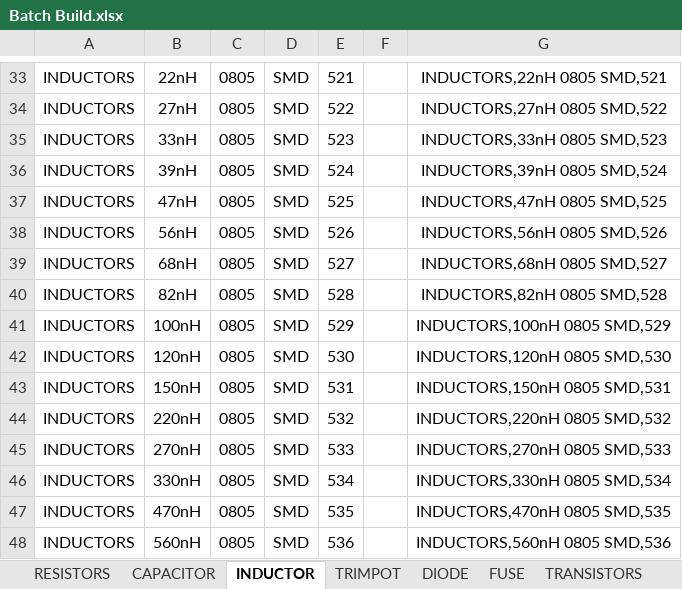
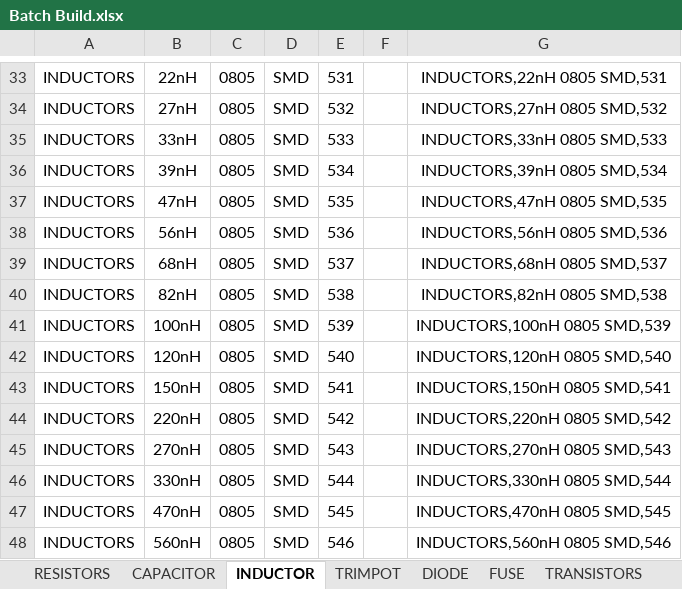
Before and after one commit to import-tiago/PartsHunter, an Excel workbook: Assets/Batch Register Parts/Batch Build.xlsx, sheet INDUCTOR, drawn as a sheet; only a part is shown, gaps mark what is left out; values as stored, in another font and other column widths than the file's, no borders; the diff covers the shown part only; the diff names each change by its address in the sheet, - before the commit and + after, or states it on an @@ line.

```diff
--- a/Assets/Batch Register Parts/Batch Build.xlsx (sheet INDUCTOR)
+++ b/Assets/Batch Register Parts/Batch Build.xlsx (sheet INDUCTOR)
-E33: 521
+E33: 531
-G33: INDUCTORS,22nH 0805 SMD,521
+G33: INDUCTORS,22nH 0805 SMD,531
-E34: 522
+E34: 532
-G34: INDUCTORS,27nH 0805 SMD,522
+G34: INDUCTORS,27nH 0805 SMD,532
-E35: 523
+E35: 533
-G35: INDUCTORS,33nH 0805 SMD,523
+G35: INDUCTORS,33nH 0805 SMD,533
-E36: 524
+E36: 534
-G36: INDUCTORS,39nH 0805 SMD,524
+G36: INDUCTORS,39nH 0805 SMD,534
-E37: 525
+E37: 535
-G37: INDUCTORS,47nH 0805 SMD,525
+G37: INDUCTORS,47nH 0805 SMD,535
-E38: 526
+E38: 536
-G38: INDUCTORS,56nH 0805 SMD,526
+G38: INDUCTORS,56nH 0805 SMD,536
-E39: 527
+E39: 537
-G39: INDUCTORS,68nH 0805 SMD,527
+G39: INDUCTORS,68nH 0805 SMD,537
-E40: 528
+E40: 538
-G40: INDUCTORS,82nH 0805 SMD,528
+G40: INDUCTORS,82nH 0805 SMD,538
-E41: 529
+E41: 539
-G41: INDUCTORS,100nH 0805 SMD,529
+G41: INDUCTORS,100nH 0805 SMD,539
-E42: 530
+E42: 540
-G42: INDUCTORS,120nH 0805 SMD,530
+G42: INDUCTORS,120nH 0805 SMD,540
-E43: 531
+E43: 541
-G43: INDUCTORS,150nH 0805 SMD,531
+G43: INDUCTORS,150nH 0805 SMD,541
-E44: 532
+E44: 542
-G44: INDUCTORS,220nH 0805 SMD,532
+G44: INDUCTORS,220nH 0805 SMD,542
-E45: 533
+E45: 543
-G45: INDUCTORS,270nH 0805 SMD,533
+G45: INDUCTORS,270nH 0805 SMD,543
-E46: 534
+E46: 544
-G46: INDUCTORS,330nH 0805 SMD,534
+G46: INDUCTORS,330nH 0805 SMD,544
-E47: 535
+E47: 545
-G47: INDUCTORS,470nH 0805 SMD,535
+G47: INDUCTORS,470nH 0805 SMD,545
-E48: 536
+E48: 546
-G48: INDUCTORS,560nH 0805 SMD,536
+G48: INDUCTORS,560nH 0805 SMD,546
```
Also changed, not shown: 106 edited cells elsewhere in this sheet, sheet RESISTORS, sheet CAPACITOR, 1 other file.
